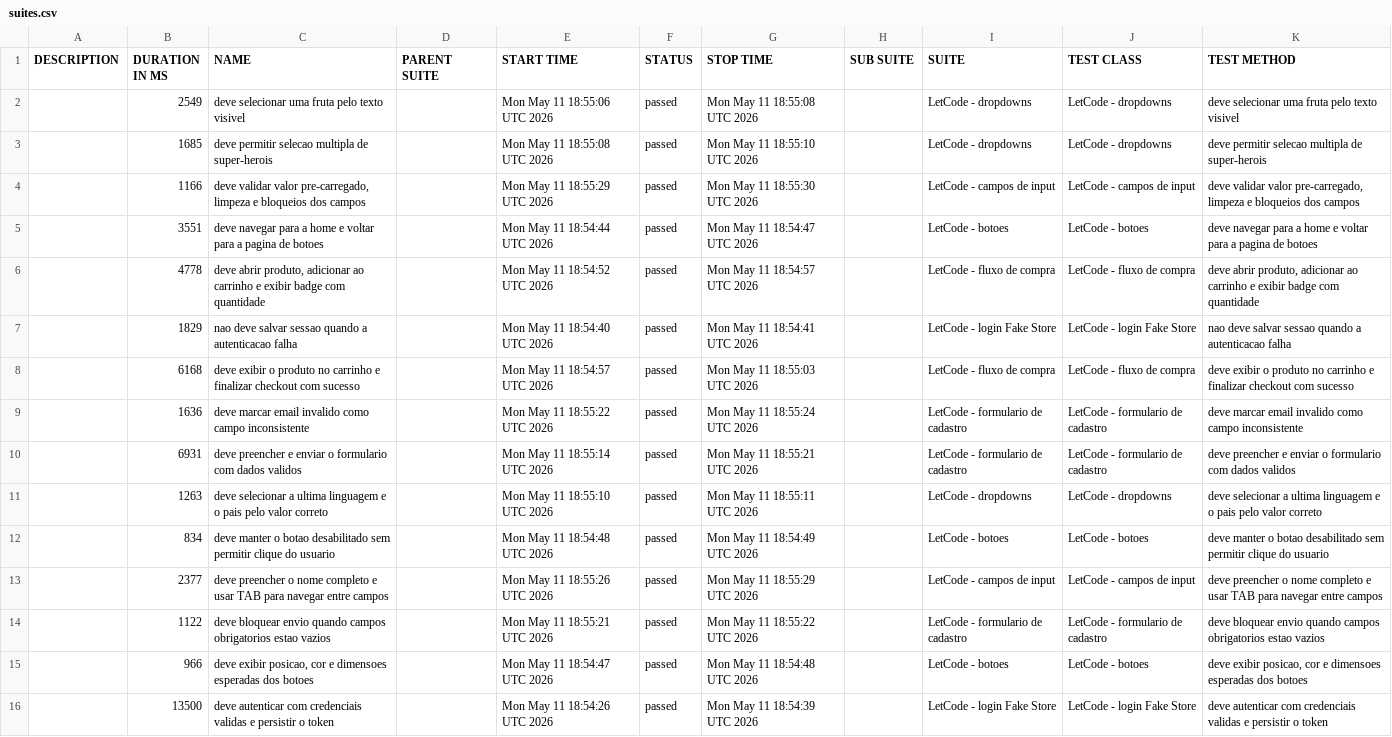
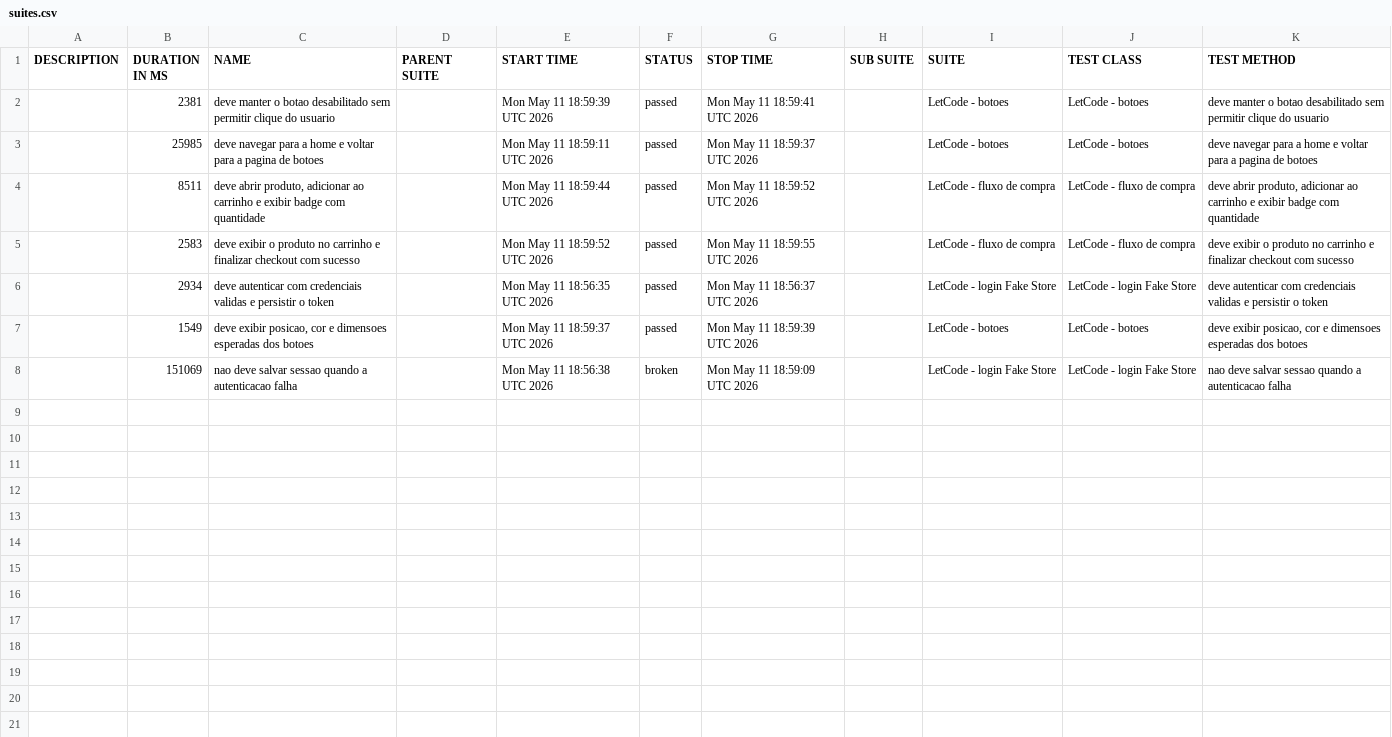
Before and after one commit to Gabrielndr/Portifolio-QA, a CSV file: cypress/data/suites.csv, drawn as a sheet; removed rows and columns are numbered as before the commit, all else as after; the diff names each change by its address in the sheet, - before the commit and + after, or states it on an @@ line.

```diff
--- a/cypress/data/suites.csv
+++ b/cypress/data/suites.csv
-row 2:  | 2549 | deve selecionar uma fruta pelo texto visivel |  | Mon May 11 18:55:06 UTC 2026 | passed | Mon May 11 18:55:08 UTC 2026 |  | LetCode - dropdowns | LetCode - dropdowns | deve selecionar uma fruta pelo texto visivel
-row 3:  | 1685 | deve permitir selecao multipla de super-herois |  | Mon May 11 18:55:08 UTC 2026 | passed | Mon May 11 18:55:10 UTC 2026 |  | LetCode - dropdowns | LetCode - dropdowns | deve permitir selecao multipla de super-herois
-row 4:  | 1166 | deve validar valor pre-carregado, limpeza e bloqueios dos campos |  | Mon May 11 18:55:29 UTC 2026 | passed | Mon May 11 18:55:30 UTC 2026 |  | LetCode - campos de input | LetCode - campos de input | deve validar valor pre-carregado, limpeza e bloqueios dos campos
+row 2:  | 2381 | deve manter o botao desabilitado sem permitir clique do usuario |  | Mon May 11 18:59:39 UTC 2026 | passed | Mon May 11 18:59:41 UTC 2026 |  | LetCode - botoes | LetCode - botoes | deve manter o botao desabilitado sem permitir clique do usuario
-B3 (DURATION IN MS): 3551
+B3 (DURATION IN MS): 25985
-E3 (START TIME): Mon May 11 18:54:44 UTC 2026
+E3 (START TIME): Mon May 11 18:59:11 UTC 2026
-G3 (STOP TIME): Mon May 11 18:54:47 UTC 2026
+G3 (STOP TIME): Mon May 11 18:59:37 UTC 2026
-B4 (DURATION IN MS): 4778
+B4 (DURATION IN MS): 8511
-E4 (START TIME): Mon May 11 18:54:52 UTC 2026
+E4 (START TIME): Mon May 11 18:59:44 UTC 2026
-G4 (STOP TIME): Mon May 11 18:54:57 UTC 2026
+G4 (STOP TIME): Mon May 11 18:59:52 UTC 2026
-row 7:  | 1829 | nao deve salvar sessao quando a autenticacao falha |  | Mon May 11 18:54:40 UTC 2026 | passed | Mon May 11 18:54:41 UTC 2026 |  | LetCode - login Fake Store | LetCode - login Fake Store | nao deve salvar sessao quando a autenticacao falha
-B5 (DURATION IN MS): 6168
+B5 (DURATION IN MS): 2583
-E5 (START TIME): Mon May 11 18:54:57 UTC 2026
+E5 (START TIME): Mon May 11 18:59:52 UTC 2026
-G5 (STOP TIME): Mon May 11 18:55:03 UTC 2026
+G5 (STOP TIME): Mon May 11 18:59:55 UTC 2026
-row 9:  | 1636 | deve marcar email invalido como campo inconsistente |  | Mon May 11 18:55:22 UTC 2026 | passed | Mon May 11 18:55:24 UTC 2026 |  | LetCode - formulario de cadastro | LetCode - formulario de cadastro | deve marcar email invalido como campo inconsistente
-row 10:  | 6931 | deve preencher e enviar o formulario com dados validos |  | Mon May 11 18:55:14 UTC 2026 | passed | Mon May 11 18:55:21 UTC 2026 |  | LetCode - formulario de cadastro | LetCode - formulario de cadastro | deve preencher e enviar o formulario com dados validos
-row 11:  | 1263 | deve selecionar a ultima linguagem e o pais pelo valor correto |  | Mon May 11 18:55:10 UTC 2026 | passed | Mon May 11 18:55:11 UTC 2026 |  | LetCode - dropdowns | LetCode - dropdowns | deve selecionar a ultima linguagem e o pais pelo valor correto
-row 12:  | 834 | deve manter o botao desabilitado sem permitir clique do usuario |  | Mon May 11 18:54:48 UTC 2026 | passed | Mon May 11 18:54:49 UTC 2026 |  | LetCode - botoes | LetCode - botoes | deve manter o botao desabilitado sem permitir clique do usuario
-row 13:  | 2377 | deve preencher o nome completo e usar TAB para navegar entre campos |  | Mon May 11 18:55:26 UTC 2026 | passed | Mon May 11 18:55:29 UTC 2026 |  | LetCode - campos de input | LetCode - campos de input | deve preencher o nome completo e usar TAB para navegar entre campos
-row 14:  | 1122 | deve bloquear envio quando campos obrigatorios estao vazios |  | Mon May 11 18:55:21 UTC 2026 | passed | Mon May 11 18:55:22 UTC 2026 |  | LetCode - formulario de cadastro | LetCode - formulario de cadastro | deve bloquear envio quando campos obrigatorios estao vazios
-row 15:  | 966 | deve exibir posicao, cor e dimensoes esperadas dos botoes |  | Mon May 11 18:54:47 UTC 2026 | passed | Mon May 11 18:54:48 UTC 2026 |  | LetCode - botoes | LetCode - botoes | deve exibir posicao, cor e dimensoes esperadas dos botoes
-B6 (DURATION IN MS): 13500
+B6 (DURATION IN MS): 2934
-E6 (START TIME): Mon May 11 18:54:26 UTC 2026
+E6 (START TIME): Mon May 11 18:56:35 UTC 2026
-G6 (STOP TIME): Mon May 11 18:54:39 UTC 2026
+G6 (STOP TIME): Mon May 11 18:56:37 UTC 2026
+row 7:  | 1549 | deve exibir posicao, cor e dimensoes esperadas dos botoes |  | Mon May 11 18:59:37 UTC 2026 | passed | Mon May 11 18:59:39 UTC 2026 |  | LetCode - botoes | LetCode - botoes | deve exibir posicao, cor e dimensoes esperadas dos botoes
+row 8:  | 151069 | nao deve salvar sessao quando a autenticacao falha |  | Mon May 11 18:56:38 UTC 2026 | broken | Mon May 11 18:59:09 UTC 2026 |  | LetCode - login Fake Store | LetCode - login Fake Store | nao deve salvar sessao quando a autenticacao falha
```
Also changed, not shown: 49 other files.
